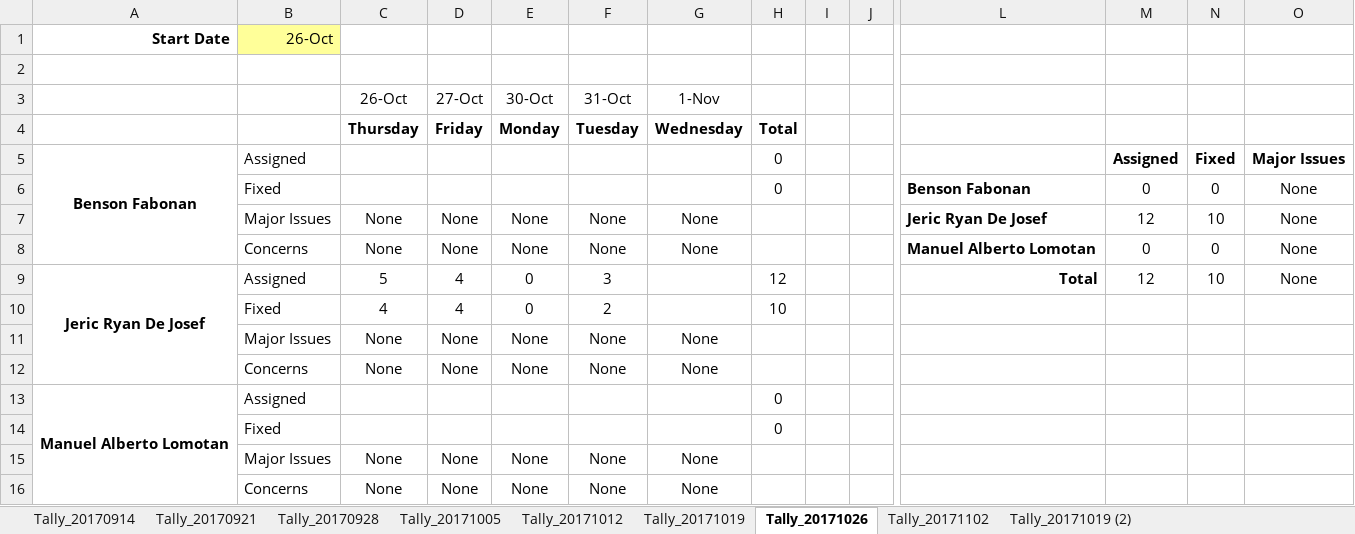
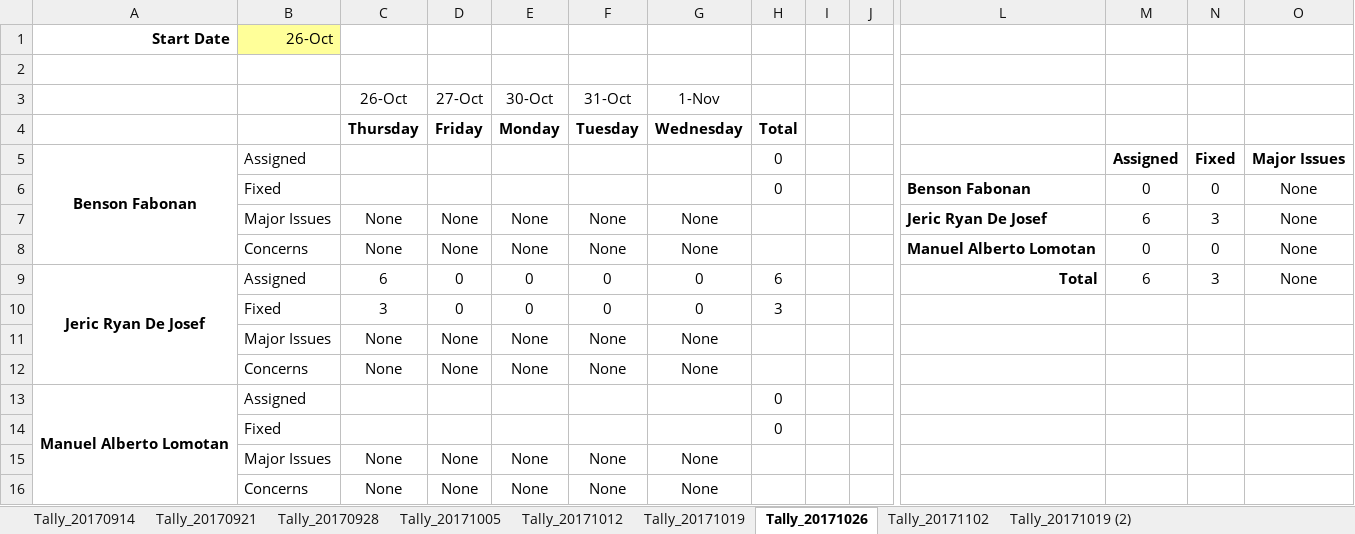
Before and after one commit to bfabonan/SSIS-Shared, an Excel workbook: Ticket_Tally_Sheet.xlsx, sheet Tally_20171026, drawn as a sheet; only a part is shown, gaps mark what is left out; values as stored, in another font and other column widths than the file's, no borders; removed rows and columns are numbered as before the commit, all else as after; rows hold the shown columns only; the diff names each change by its address in the sheet, - before the commit and + after, or states it on an @@ line.

Commit message:
Added values to 10/26 period

```diff
--- a/Ticket_Tally_Sheet.xlsx (sheet Tally_20171026)
+++ b/Ticket_Tally_Sheet.xlsx (sheet Tally_20171026)
-M7: 12
+M7: 6
-N7: 10
+N7: 3
-C9 (26-Oct): 5
+C9 (26-Oct): 6
-D9 (27-Oct): 4
+D9 (27-Oct): 0
-F9 (31-Oct): 3
+F9 (31-Oct): 0
-G9 (1-Nov): (empty)
+G9 (1-Nov): 0
-H9: 12
+H9: 6
-M9: 12
+M9: 6
-N9: 10
+N9: 3
-row 10:  | Fixed | 4 | 4 | 0 | 2 |  | 10
+row 10:  | Fixed | 3 | 0 | 0 | 0 | 0 | 3
```
